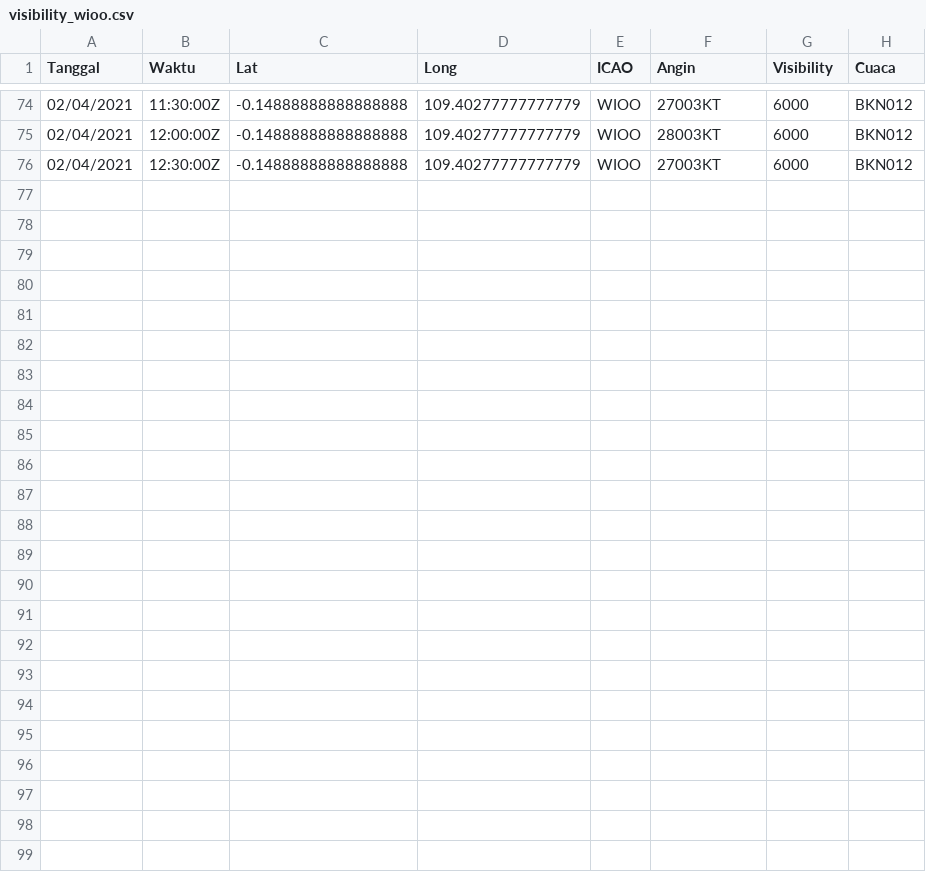
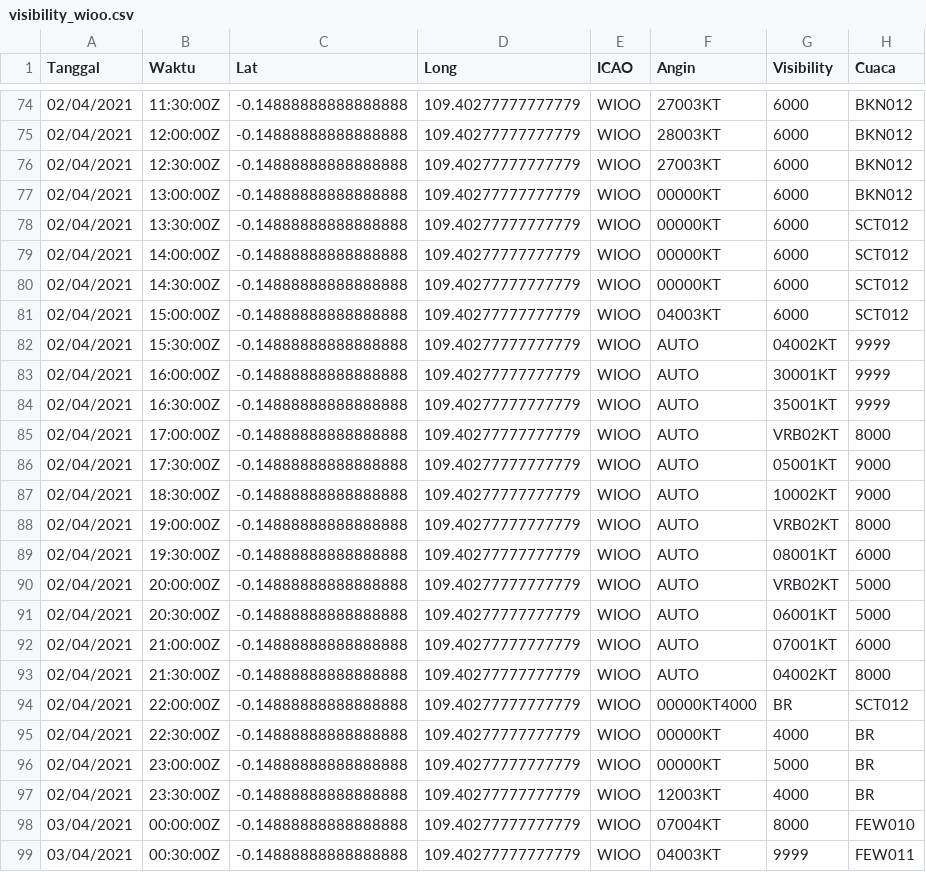
Before and after one commit to miko89/spartan_fdrs, a CSV file: data/visibility_wioo.csv, drawn as a sheet; only a part is shown, gaps mark what is left out; the diff names each change by its address in the sheet, - before the commit and + after, or states it on an @@ line.

```diff
--- a/data/visibility_wioo.csv
+++ b/data/visibility_wioo.csv
+row 77: 02/04/2021 | 13:00:00Z | -0.14888888888888888 | 109.40277777777779 | WIOO | 00000KT | 6000 | BKN012
+row 78: 02/04/2021 | 13:30:00Z | -0.14888888888888888 | 109.40277777777779 | WIOO | 00000KT | 6000 | SCT012
+row 79: 02/04/2021 | 14:00:00Z | -0.14888888888888888 | 109.40277777777779 | WIOO | 00000KT | 6000 | SCT012
+row 80: 02/04/2021 | 14:30:00Z | -0.14888888888888888 | 109.40277777777779 | WIOO | 00000KT | 6000 | SCT012
+row 81: 02/04/2021 | 15:00:00Z | -0.14888888888888888 | 109.40277777777779 | WIOO | 04003KT | 6000 | SCT012
+row 82: 02/04/2021 | 15:30:00Z | -0.14888888888888888 | 109.40277777777779 | WIOO | AUTO | 04002KT | 9999
+row 83: 02/04/2021 | 16:00:00Z | -0.14888888888888888 | 109.40277777777779 | WIOO | AUTO | 30001KT | 9999
+row 84: 02/04/2021 | 16:30:00Z | -0.14888888888888888 | 109.40277777777779 | WIOO | AUTO | 35001KT | 9999
+row 85: 02/04/2021 | 17:00:00Z | -0.14888888888888888 | 109.40277777777779 | WIOO | AUTO | VRB02KT | 8000
+row 86: 02/04/2021 | 17:30:00Z | -0.14888888888888888 | 109.40277777777779 | WIOO | AUTO | 05001KT | 9000
+row 87: 02/04/2021 | 18:30:00Z | -0.14888888888888888 | 109.40277777777779 | WIOO | AUTO | 10002KT | 9000
+row 88: 02/04/2021 | 19:00:00Z | -0.14888888888888888 | 109.40277777777779 | WIOO | AUTO | VRB02KT | 8000
+row 89: 02/04/2021 | 19:30:00Z | -0.14888888888888888 | 109.40277777777779 | WIOO | AUTO | 08001KT | 6000
+row 90: 02/04/2021 | 20:00:00Z | -0.14888888888888888 | 109.40277777777779 | WIOO | AUTO | VRB02KT | 5000
+row 91: 02/04/2021 | 20:30:00Z | -0.14888888888888888 | 109.40277777777779 | WIOO | AUTO | 06001KT | 5000
+row 92: 02/04/2021 | 21:00:00Z | -0.14888888888888888 | 109.40277777777779 | WIOO | AUTO | 07001KT | 6000
+row 93: 02/04/2021 | 21:30:00Z | -0.14888888888888888 | 109.40277777777779 | WIOO | AUTO | 04002KT | 8000
+row 94: 02/04/2021 | 22:00:00Z | -0.14888888888888888 | 109.40277777777779 | WIOO | 00000KT4000 | BR | SCT012
+row 95: 02/04/2021 | 22:30:00Z | -0.14888888888888888 | 109.40277777777779 | WIOO | 00000KT | 4000 | BR
+row 96: 02/04/2021 | 23:00:00Z | -0.14888888888888888 | 109.40277777777779 | WIOO | 00000KT | 5000 | BR
+row 97: 02/04/2021 | 23:30:00Z | -0.14888888888888888 | 109.40277777777779 | WIOO | 12003KT | 4000 | BR
+row 98: 03/04/2021 | 00:00:00Z | -0.14888888888888888 | 109.40277777777779 | WIOO | 07004KT | 8000 | FEW010
+row 99: 03/04/2021 | 00:30:00Z | -0.14888888888888888 | 109.40277777777779 | WIOO | 04003KT | 9999 | FEW011
```
Also changed, not shown: data/visibility.csv, data/visibility_wagg.csv, 15 other files.
